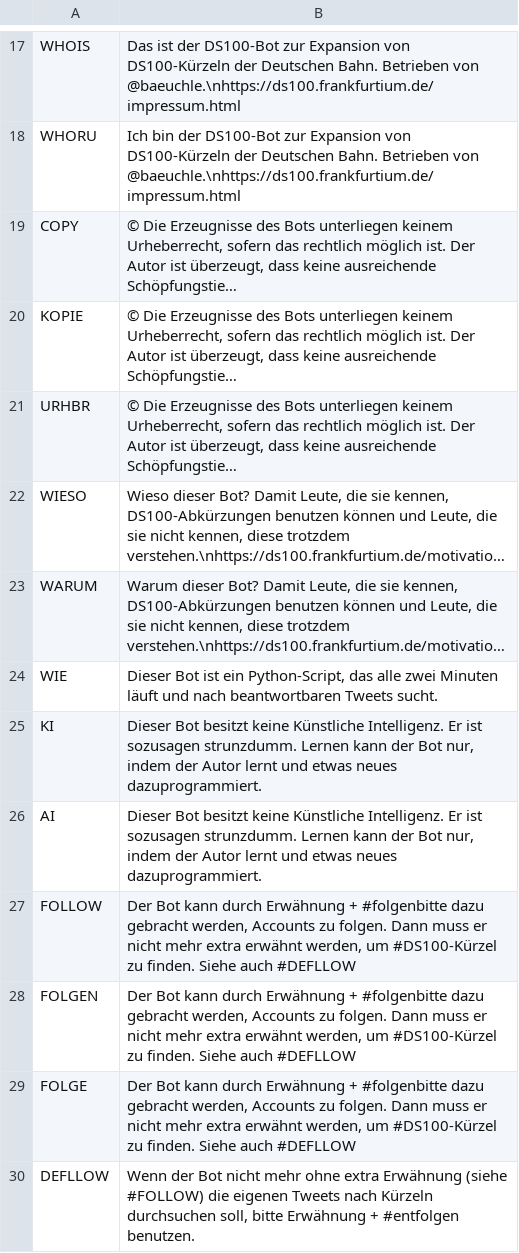
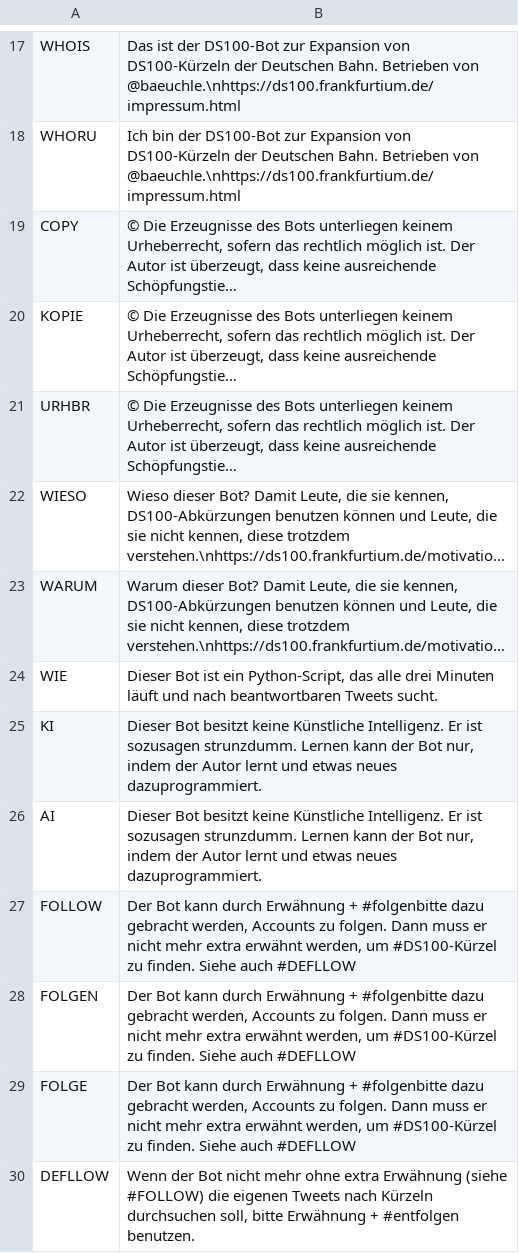
Before and after one commit to baeuchle/ds100bot, a CSV file: data_sources/gimmick.csv, drawn as a sheet; only a part is shown, gaps mark what is left out; long unchanged cells end in …; the diff names each change by its address in the sheet, - before the commit and + after, or states it on an @@ line.

Commit message:
DATA FIX #WIE
CHANGELOG #WIE korrigiert (Bot läuft nur noch alle drei Minuten)

```diff
--- a/data_sources/gimmick.csv
+++ b/data_sources/gimmick.csv
-B24: …das alle zwei Minuten läuft…
+B24: …das alle drei Minuten läuft…
```
